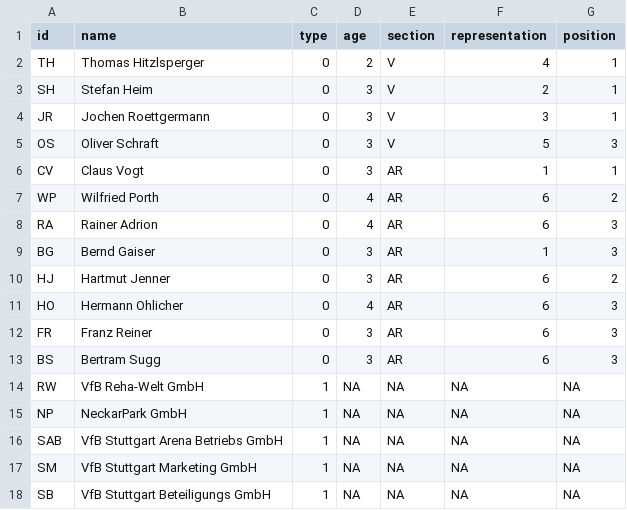
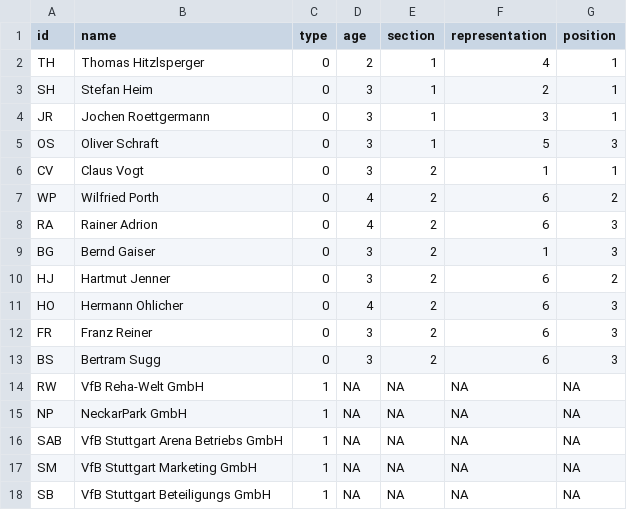
Before and after one commit to bella1398/Testat-VfB-Netzwerk, a CSV file: Edge- und Nodelist/Testat Teil 2 VfB - Nodelist.csv, drawn as a sheet; only a part is shown.

Commit message:
Add files via upload

```diff
--- a/Edge- und Nodelist/Testat Teil 2 VfB - Nodelist.csv
+++ b/Edge- und Nodelist/Testat Teil 2 VfB - Nodelist.csv
@@ -1,14 +1,14 @@
 id,name,type,age,section,representation,position
-TH,Thomas Hitzlsperger,0,2,V,4,1
-SH,Stefan Heim,0,3,V,2,1
-JR,Jochen Roettgermann,0,3,V,3,1
-OS,Oliver Schraft,0,3,V,5,3
-CV,Claus Vogt,0,3,AR,1,1
-WP,Wilfried Porth,0,4,AR,6,2
-RA,Rainer Adrion,0,4,AR,6,3
-BG,Bernd Gaiser,0,3,AR,1,3
-HJ,Hartmut Jenner,0,3,AR,6,2
-HO,Hermann Ohlicher,0,4,AR,6,3
-FR,Franz Reiner,0,3,AR,6,3
-BS,Bertram Sugg,0,3,AR,6,3
+TH,Thomas Hitzlsperger,0,2,1,4,1
+SH,Stefan Heim,0,3,1,2,1
+JR,Jochen Roettgermann,0,3,1,3,1
+OS,Oliver Schraft,0,3,1,5,3
+CV,Claus Vogt,0,3,2,1,1
+WP,Wilfried Porth,0,4,2,6,2
+RA,Rainer Adrion,0,4,2,6,3
+BG,Bernd Gaiser,0,3,2,1,3
+HJ,Hartmut Jenner,0,3,2,6,2
+HO,Hermann Ohlicher,0,4,2,6,3
+FR,Franz Reiner,0,3,2,6,3
+BS,Bertram Sugg,0,3,2,6,3
 RW,VfB Reha-Welt GmbH,1,NA,NA,NA,NA
```
